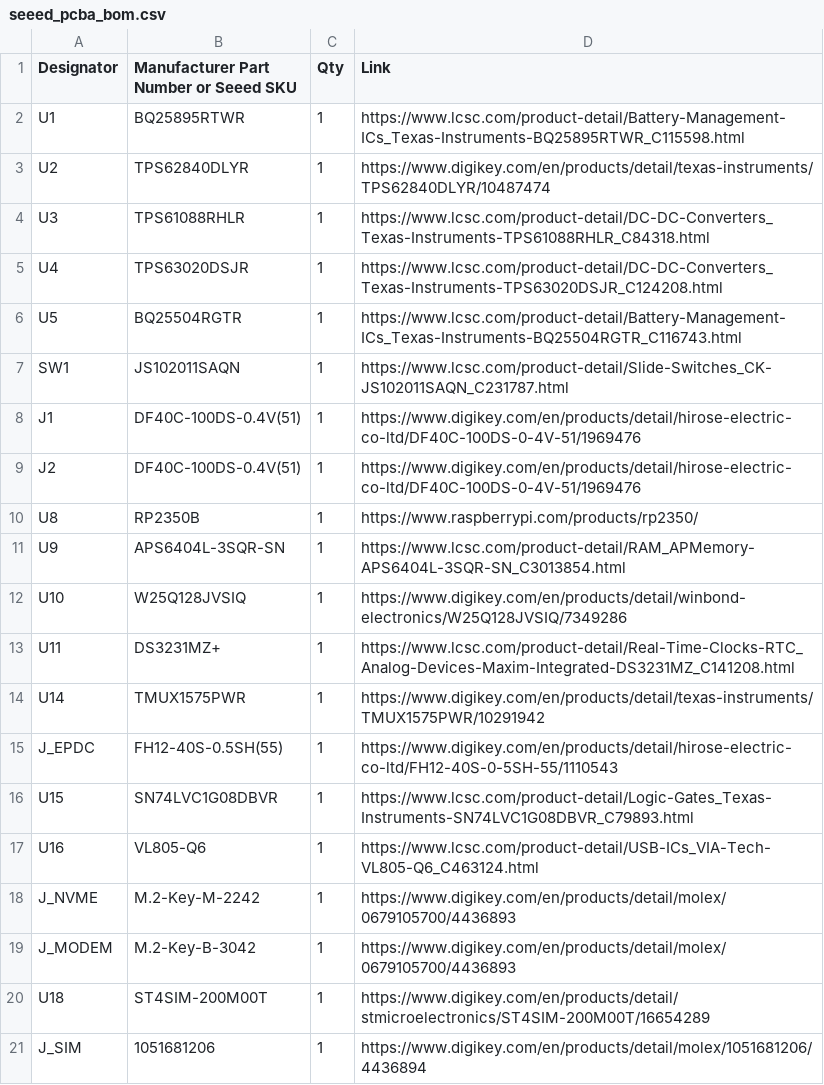
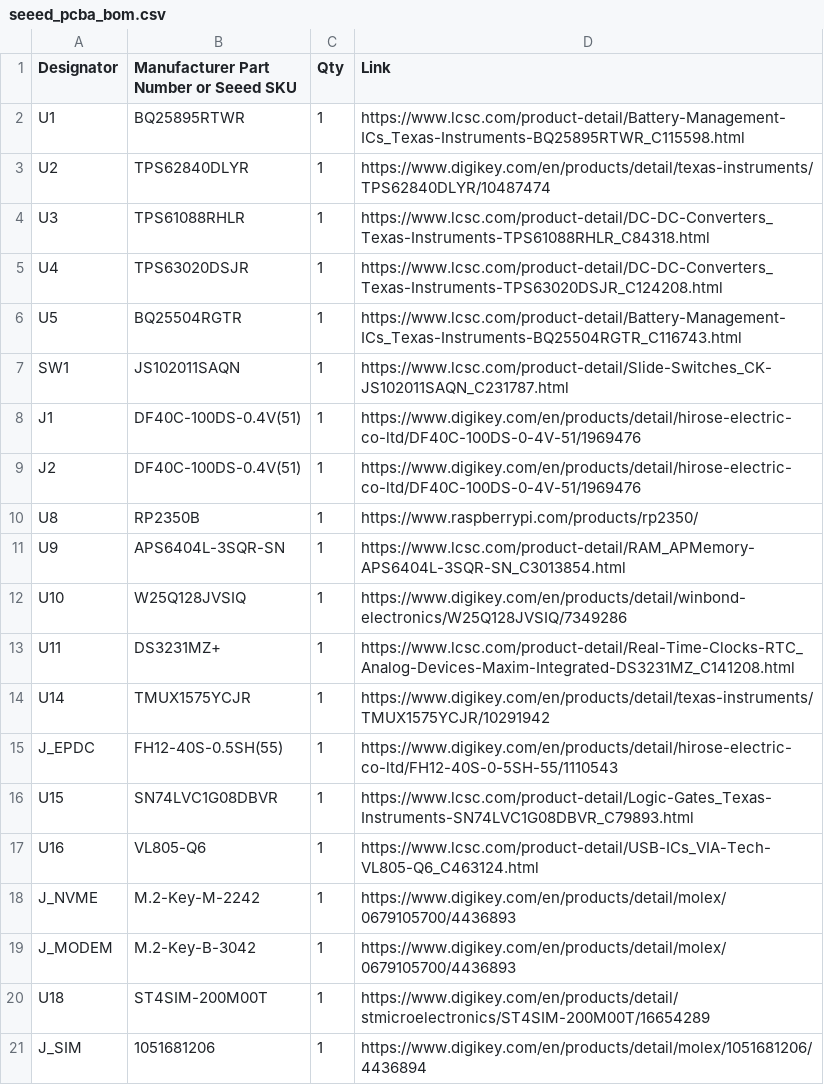
Before and after one commit to lorecrafting/solardeck, a CSV file: hardware/production/seeed_pcba_bom.csv, drawn as a sheet.

```diff
--- a/hardware/production/seeed_pcba_bom.csv
+++ b/hardware/production/seeed_pcba_bom.csv
@@ -13,3 +13,3 @@ U10,W25Q128JVSIQ,1,https://www.digikey.com/en/products/detail/winbond-electronic
 U11,DS3231MZ+,1,https://www.lcsc.com/product-detail/Real-Time-Clocks-RTC_Analog-Devices-Maxim-Integrated-DS3231MZ_C141208.html
-U14,TMUX1575PWR,1,https://www.digikey.com/en/products/detail/texas-instruments/TMUX1575PWR/10291942
+U14,TMUX1575YCJR,1,https://www.digikey.com/en/products/detail/texas-instruments/TMUX1575YCJR/10291942
 J_EPDC,FH12-40S-0.5SH(55),1,https://www.digikey.com/en/products/detail/hirose-electric-co-ltd/FH12-40S-0-5SH-55/1110543
```
Also changed, not shown: hardware/production/seeed_fusion_bom.csv, hardware/production/solardeck_cpl.csv, 5 other files.
